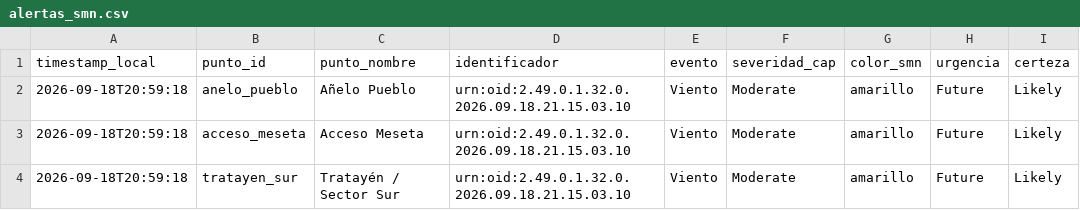
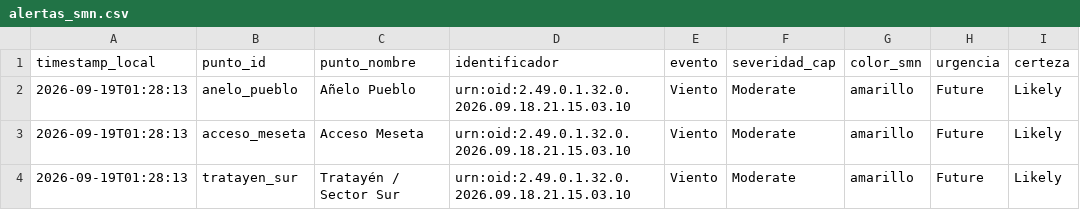
Before and after one commit to vidaljoaquin93-lang/alerta-anegamiento-anelo, a CSV file: data/alertas_smn.csv, drawn as a sheet; only a part is shown; the diff names each change by its address in the sheet, - before the commit and + after, or states it on an @@ line.

```diff
--- a/data/alertas_smn.csv
+++ b/data/alertas_smn.csv
-A2:A4 (timestamp_local): 2026-09-18T20:59:18
+A2:A4 (timestamp_local): 2026-09-19T01:28:13
```
Also changed, not shown: data/historico.csv, data/pronostico_horario.csv, 2 other files.
